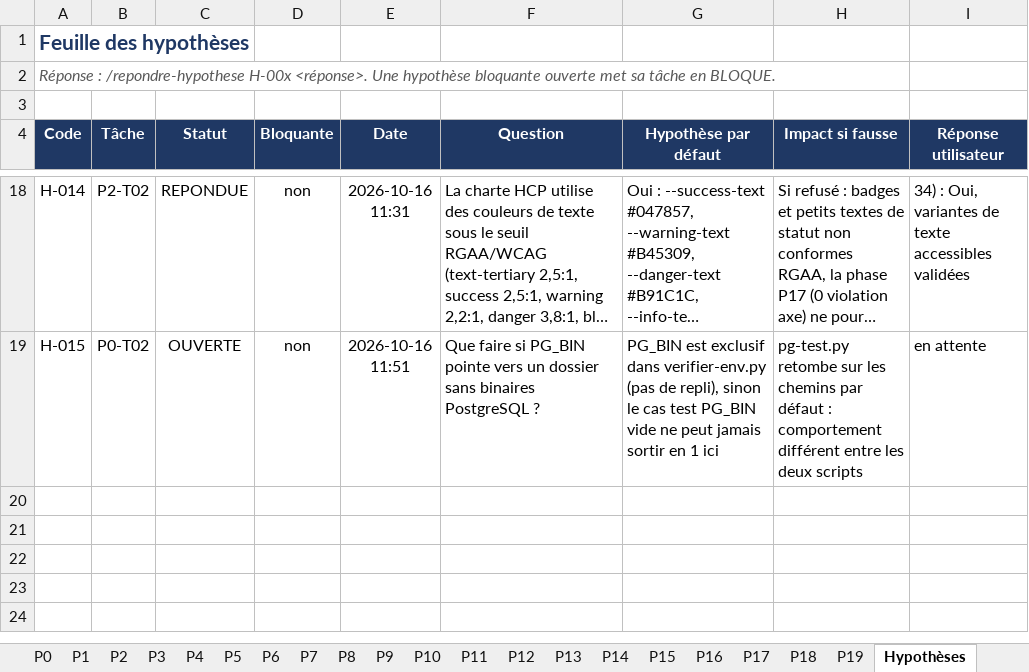
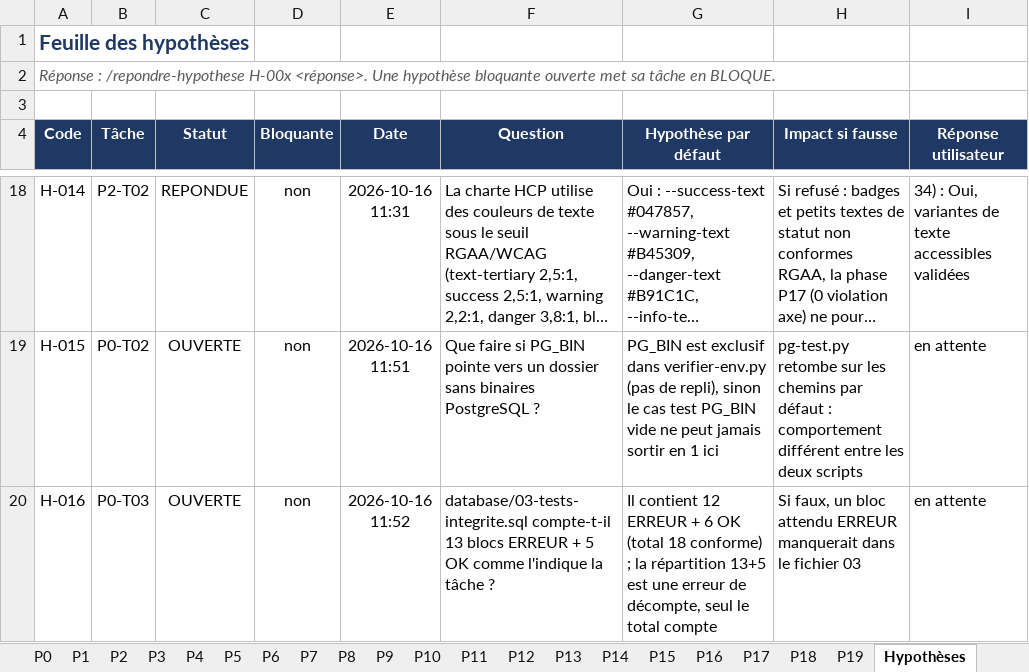
Before and after one commit to hajar-hamid-coder/gprojet, an Excel workbook: backlog/BACKLOG.xlsx, sheet Hypothèses, drawn as a sheet; only a part is shown, gaps mark what is left out; long unchanged cells end in …; values as stored, in another font and other column widths than the file's, no borders; conditional formats and table styles not drawn; the diff names each change by its address in the sheet, - before the commit and + after, or states it on an @@ line.

```diff
--- a/backlog/BACKLOG.xlsx (sheet Hypothèses)
+++ b/backlog/BACKLOG.xlsx (sheet Hypothèses)
+row 20: H-016 | P0-T03 | OUVERTE | non | 2026-10-16 11:52 | database/03-tests-integrite.sql compte-t-il 13 blocs ERREUR + 5 OK comme l'indique la tâche ? | Il contient 12 ERREUR + 6 OK (total 18 conforme) ; la répartition 13+5 est une erreur de décompte, seul le total compte | Si faux, un bloc attendu ERREUR manquerait dans le fichier 03 | en attente
```
Also changed, not shown: sheet Ordre d'exécution, sheet P0, 4 other files.
